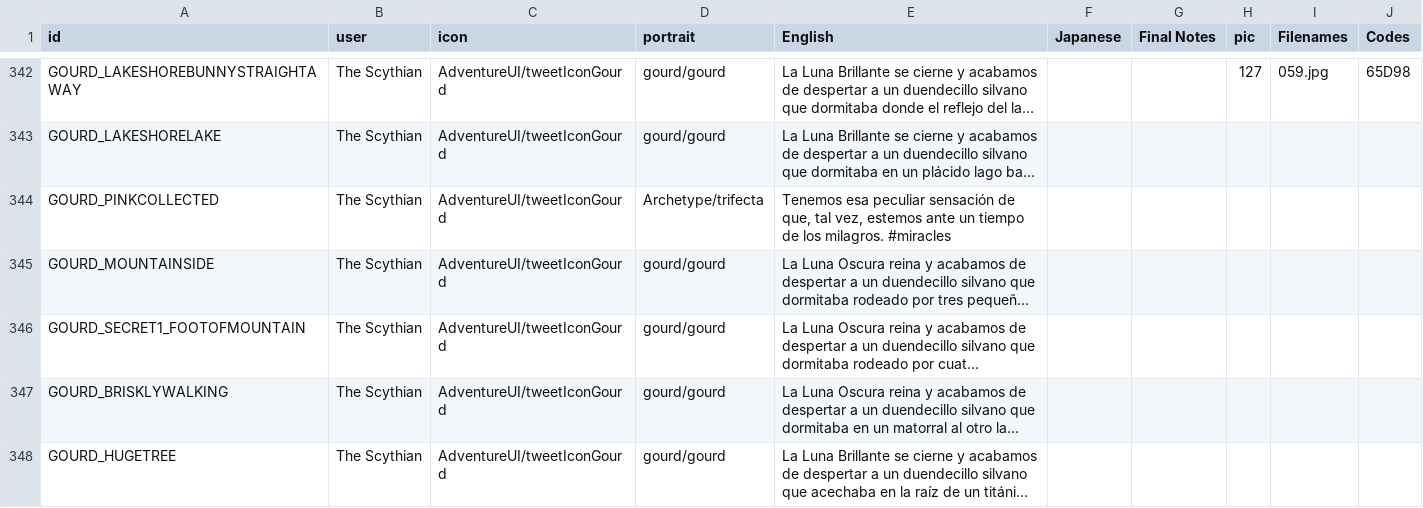
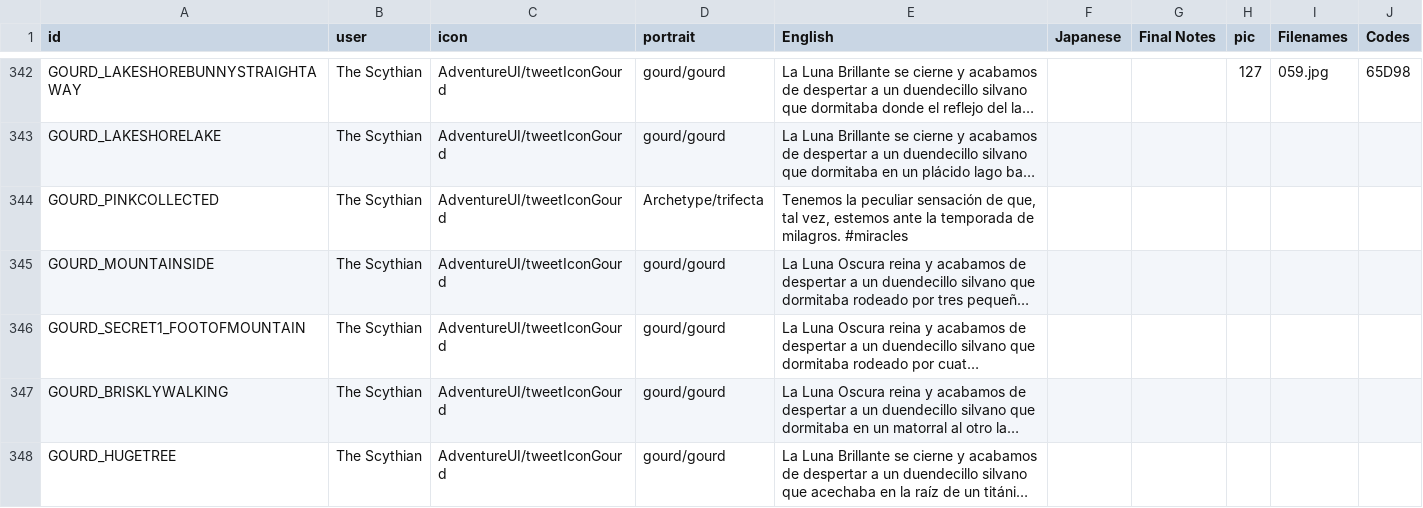
Before and after one commit to cesardeg/sworcery-spanish, a TSV file: locales/dialog.tsv, drawn as a sheet; only a part is shown, gaps mark what is left out; long unchanged cells end in …; the diff covers the shown part only; the diff names each change by its address in the sheet, - before the commit and + after, or states it on an @@ line.

Commit message:
temporada de milagros

```diff
--- a/locales/dialog.tsv
+++ b/locales/dialog.tsv
-E344 (English): Tenemos esa peculiar sensación de que, tal vez, estemos ante un tiempo de los milagros. #miracles
+E344 (English): Tenemos la peculiar sensación de que, tal vez, estemos ante la temporada de milagros. #miracles
```
Also changed, not shown: 9 edited cells elsewhere in this file, locales/strings.tsv.
